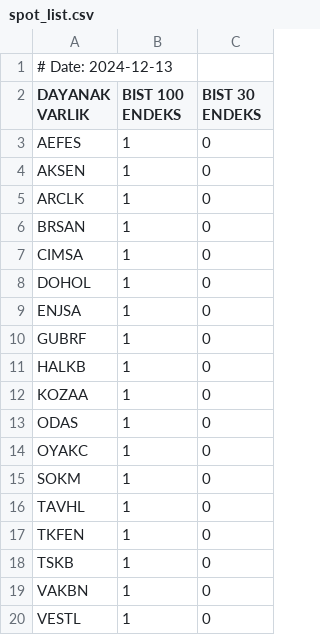
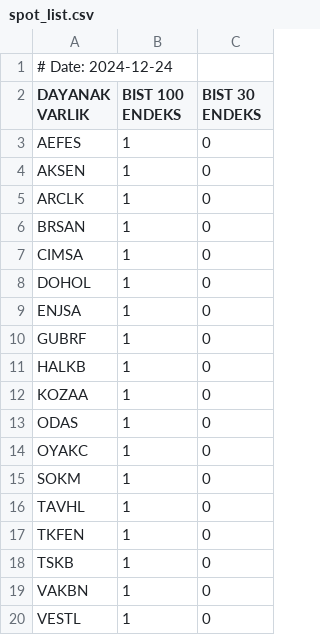
Before and after one commit to aliosmanbeker/streamlit_app, a CSV file: EOD/BULTEN/spot_list.csv, drawn as a sheet.

```diff
--- a/EOD/BULTEN/spot_list.csv
+++ b/EOD/BULTEN/spot_list.csv
@@ -1,2 +1,2 @@
-# Date: 2024-12-13
+# Date: 2024-12-24
 DAYANAK VARLIK,BIST 100 ENDEKS,BIST 30 ENDEKS
```
Also changed, not shown: EOD/BULTEN/warrant_list.csv, 4 other files.
